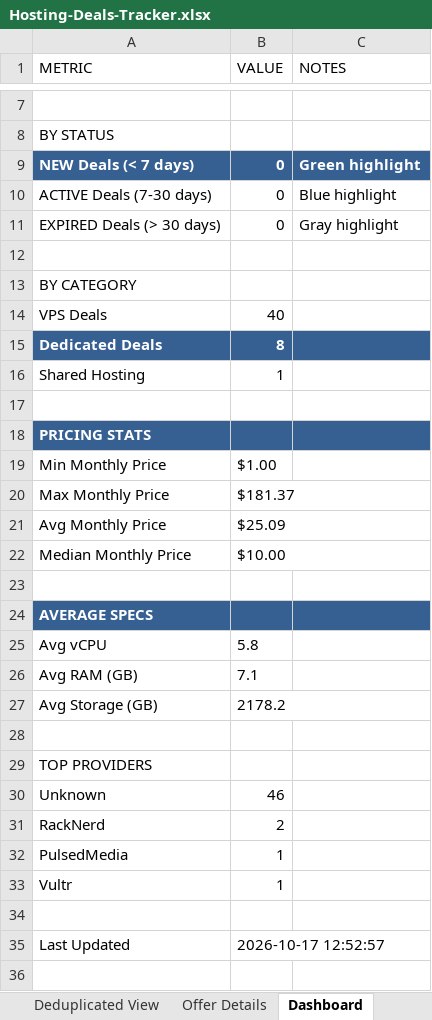
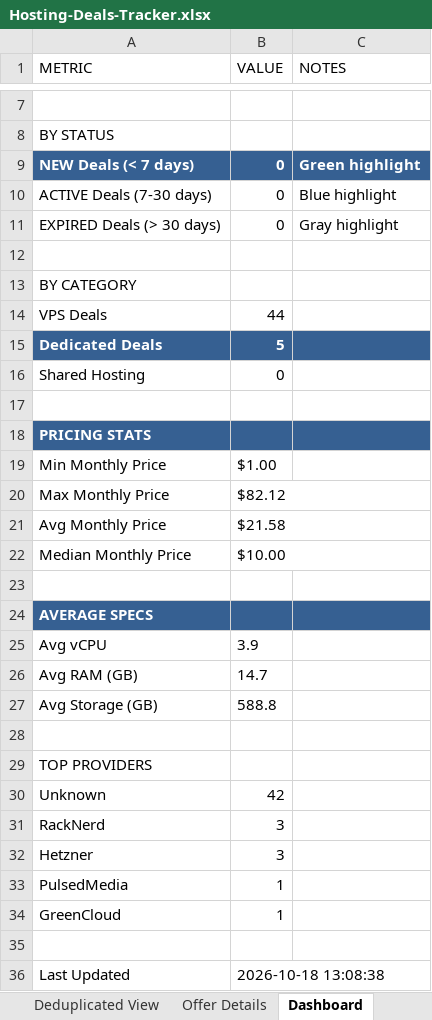
Before and after one commit to bojak83318/hosting-deals-tracker, an Excel workbook: output/Hosting-Deals-Tracker.xlsx, sheet Dashboard, drawn as a sheet; only a part is shown, gaps mark what is left out; values as stored, in another font and other column widths than the file's, no borders; addresses are those after the commit; the diff names each change by its address in the sheet, - before the commit and + after, or states it on an @@ line.

```diff
--- a/output/Hosting-Deals-Tracker.xlsx (sheet Dashboard)
+++ b/output/Hosting-Deals-Tracker.xlsx (sheet Dashboard)
-B14 (VALUE): 40
+B14 (VALUE): 44
-B15 (VALUE): 8
+B15 (VALUE): 5
-B16 (VALUE): 1
+B16 (VALUE): 0
-B20 (VALUE): $181.37
+B20 (VALUE): $82.12
-B21 (VALUE): $25.09
+B21 (VALUE): $21.58
-B25 (VALUE): 5.8
+B25 (VALUE): 3.9
-B26 (VALUE): 7.1
+B26 (VALUE): 14.7
-B27 (VALUE): 2178.2
+B27 (VALUE): 588.8
-B30 (VALUE): 46
+B30 (VALUE): 42
-B31 (VALUE): 2
+B31 (VALUE): 3
+row 32: Hetzner | 3
-A34 (METRIC): Vultr
+A34 (METRIC): GreenCloud
-B36 (VALUE): 2026-10-17 12:52:57
+B36 (VALUE): 2026-10-18 13:08:38
```
Also changed, not shown: sheet Raw Data, sheet Deals Tracker, sheet Deduplicated View, sheet Offer Details, 1 other file.
